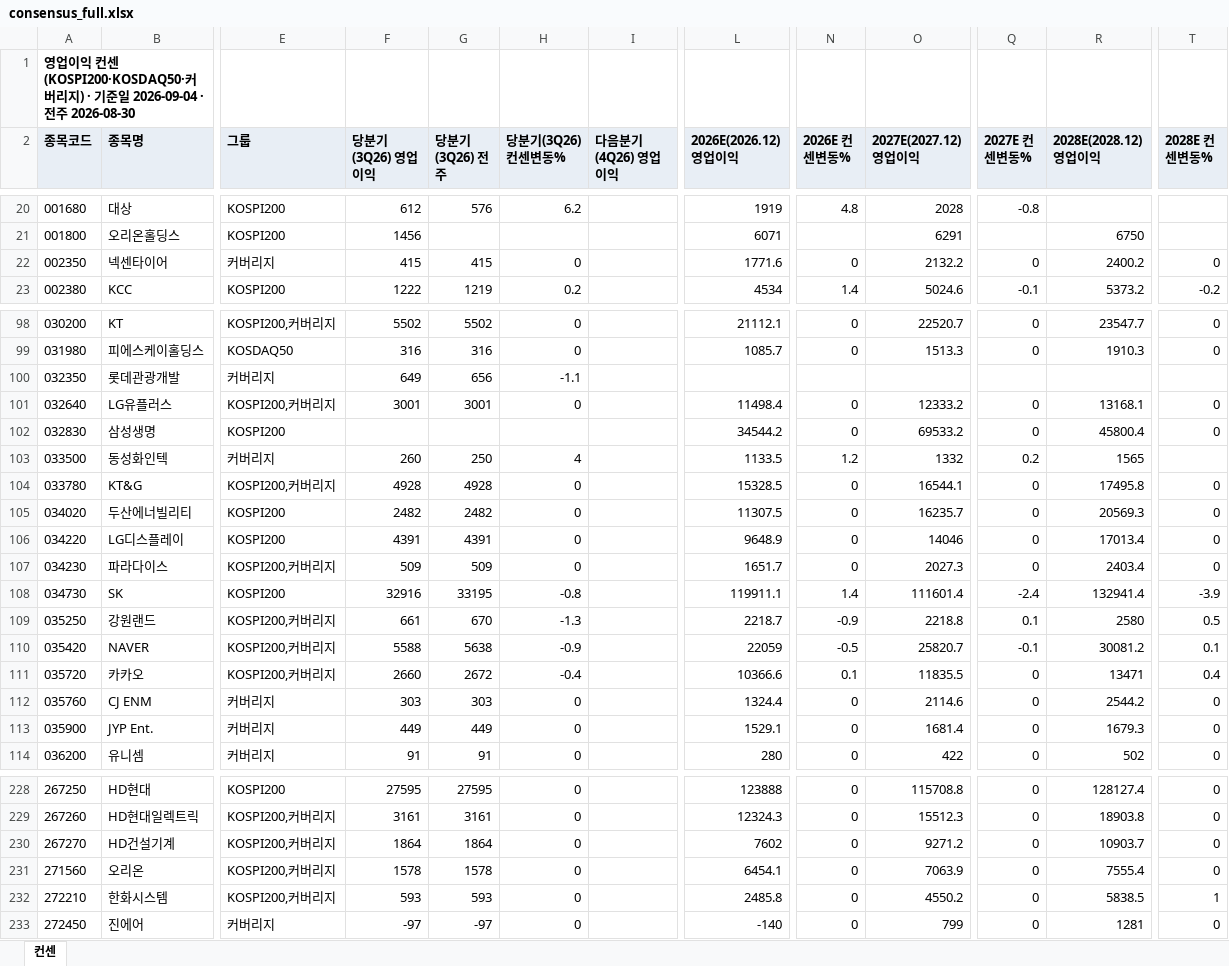
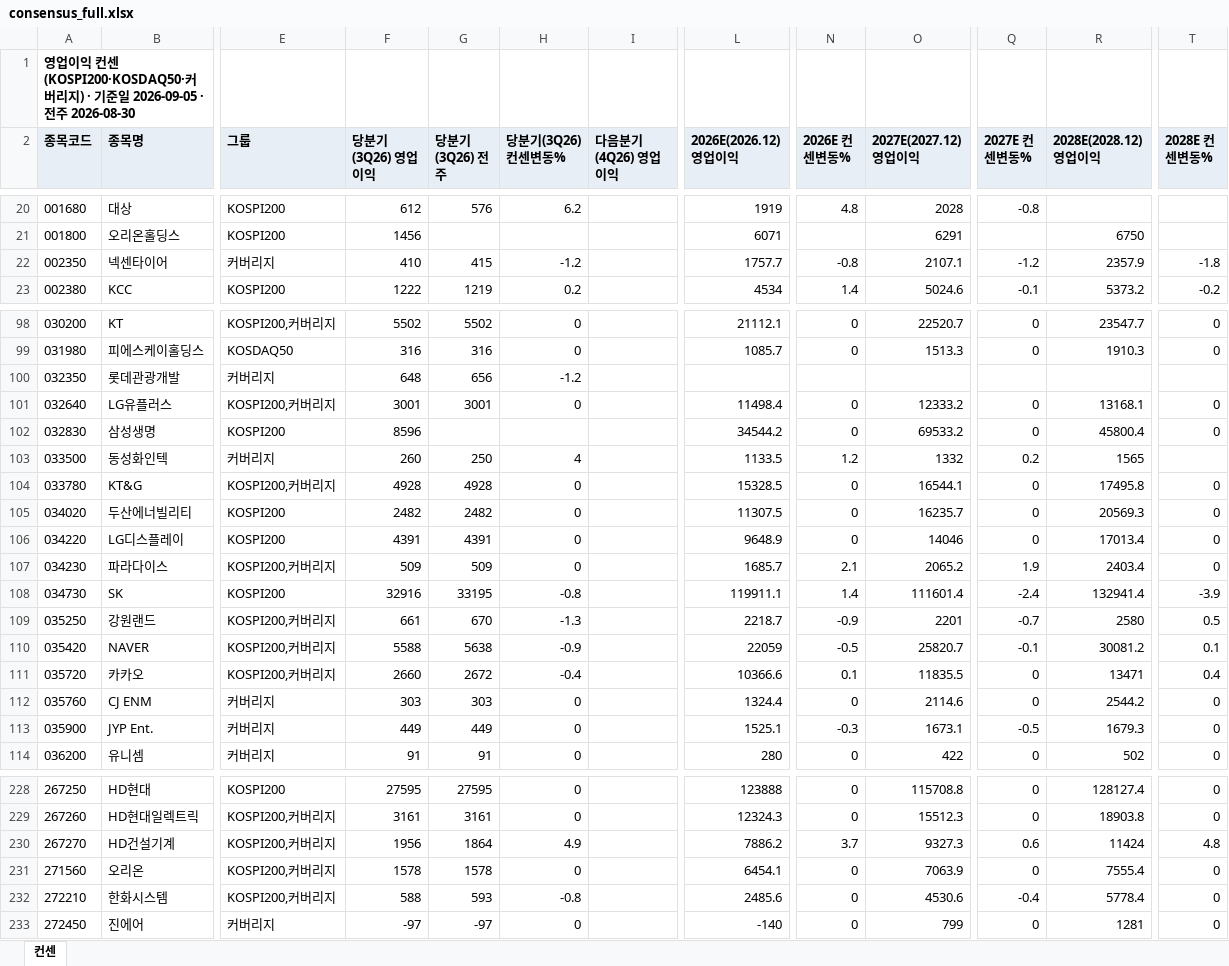
Before and after one commit to gschoie/GS-DB2, an Excel workbook: telegram_research_dashboard/static/consensus_full.xlsx, sheet 컨센, drawn as a sheet; only a part is shown, gaps mark what is left out; values as stored, in another font and other column widths than the file's, no borders; the diff covers the shown part only; the diff names each change by its address in the sheet, - before the commit and + after, or states it on an @@ line.

```diff
--- a/telegram_research_dashboard/static/consensus_full.xlsx (sheet 컨센)
+++ b/telegram_research_dashboard/static/consensus_full.xlsx (sheet 컨센)
-A1 (종목코드): …일 2026-09-04 · 전…
+A1 (종목코드): …일 2026-09-05 · 전…
-F22 (당분기(3Q26) 영업이익): 415
+F22 (당분기(3Q26) 영업이익): 410
-H22 (당분기(3Q26) 컨센변동%): 0
+H22 (당분기(3Q26) 컨센변동%): -1.2
-L22 (2026E(2026.12) 영업이익): 1771.6
+L22 (2026E(2026.12) 영업이익): 1757.7
-N22 (2026E 컨센변동%): 0
+N22 (2026E 컨센변동%): -0.8
-O22 (2027E(2027.12) 영업이익): 2132.2
+O22 (2027E(2027.12) 영업이익): 2107.1
-Q22 (2027E 컨센변동%): 0
+Q22 (2027E 컨센변동%): -1.2
-R22 (2028E(2028.12) 영업이익): 2400.2
+R22 (2028E(2028.12) 영업이익): 2357.9
-T22 (2028E 컨센변동%): 0
+T22 (2028E 컨센변동%): -1.8
-F100 (당분기(3Q26) 영업이익): 649
+F100 (당분기(3Q26) 영업이익): 648
-H100 (당분기(3Q26) 컨센변동%): -1.1
+H100 (당분기(3Q26) 컨센변동%): -1.2
-F102 (당분기(3Q26) 영업이익): (empty)
+F102 (당분기(3Q26) 영업이익): 8596
-L107 (2026E(2026.12) 영업이익): 1651.7
+L107 (2026E(2026.12) 영업이익): 1685.7
-N107 (2026E 컨센변동%): 0
+N107 (2026E 컨센변동%): 2.1
-O107 (2027E(2027.12) 영업이익): 2027.3
+O107 (2027E(2027.12) 영업이익): 2065.2
-Q107 (2027E 컨센변동%): 0
+Q107 (2027E 컨센변동%): 1.9
-O109 (2027E(2027.12) 영업이익): 2218.8
+O109 (2027E(2027.12) 영업이익): 2201
-Q109 (2027E 컨센변동%): 0.1
+Q109 (2027E 컨센변동%): -0.7
-L113 (2026E(2026.12) 영업이익): 1529.1
+L113 (2026E(2026.12) 영업이익): 1525.1
-N113 (2026E 컨센변동%): 0
+N113 (2026E 컨센변동%): -0.3
-O113 (2027E(2027.12) 영업이익): 1681.4
+O113 (2027E(2027.12) 영업이익): 1673.1
-Q113 (2027E 컨센변동%): 0
+Q113 (2027E 컨센변동%): -0.5
-F230 (당분기(3Q26) 영업이익): 1864
+F230 (당분기(3Q26) 영업이익): 1956
-H230 (당분기(3Q26) 컨센변동%): 0
+H230 (당분기(3Q26) 컨센변동%): 4.9
-L230 (2026E(2026.12) 영업이익): 7602
+L230 (2026E(2026.12) 영업이익): 7886.2
-N230 (2026E 컨센변동%): 0
+N230 (2026E 컨센변동%): 3.7
-O230 (2027E(2027.12) 영업이익): 9271.2
+O230 (2027E(2027.12) 영업이익): 9327.3
-Q230 (2027E 컨센변동%): 0
+Q230 (2027E 컨센변동%): 0.6
-R230 (2028E(2028.12) 영업이익): 10903.7
+R230 (2028E(2028.12) 영업이익): 11424
-T230 (2028E 컨센변동%): 0
+T230 (2028E 컨센변동%): 4.8
-F232 (당분기(3Q26) 영업이익): 593
+F232 (당분기(3Q26) 영업이익): 588
-H232 (당분기(3Q26) 컨센변동%): 0
+H232 (당분기(3Q26) 컨센변동%): -0.8
-L232 (2026E(2026.12) 영업이익): 2485.8
+L232 (2026E(2026.12) 영업이익): 2485.6
-O232 (2027E(2027.12) 영업이익): 4550.2
+O232 (2027E(2027.12) 영업이익): 4530.6
-Q232 (2027E 컨센변동%): 0
+Q232 (2027E 컨센변동%): -0.4
-R232 (2028E(2028.12) 영업이익): 5838.5
+R232 (2028E(2028.12) 영업이익): 5778.4
-T232 (2028E 컨센변동%): 1
+T232 (2028E 컨센변동%): 0
```
Also changed, not shown: 80 edited cells elsewhere in this sheet, 2 other files.
